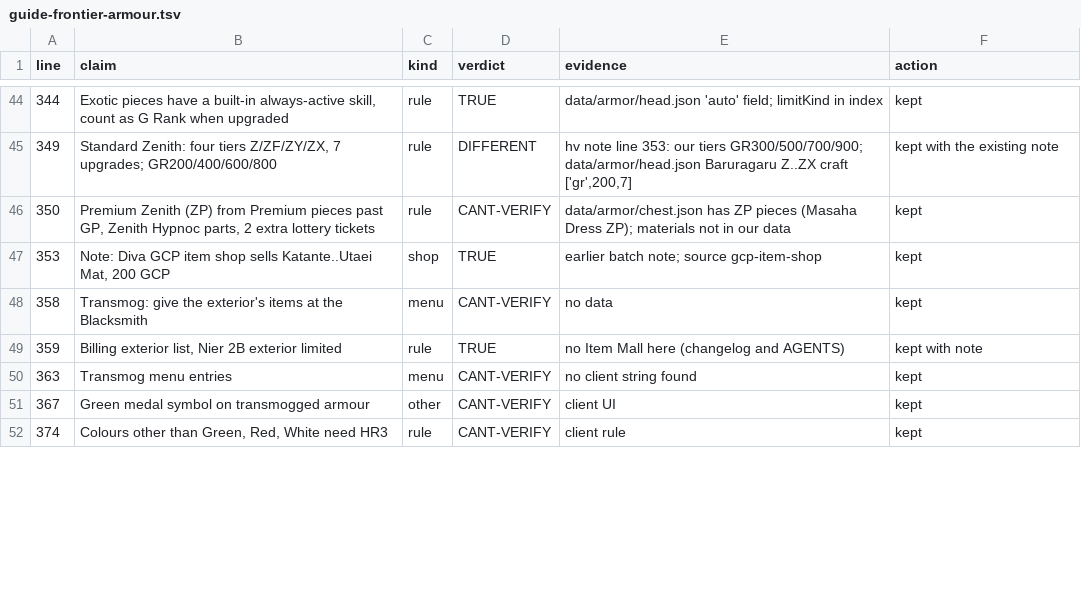
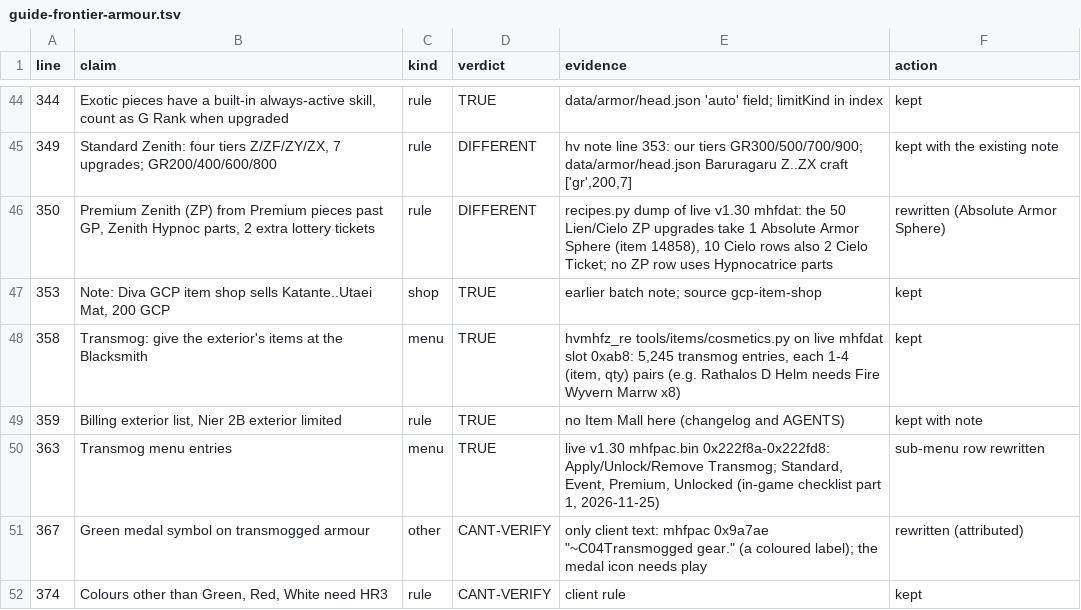
Before and after one commit to EclipseKnight/hvmhfz.eclipseforge.xyz, a TSV file: dev/guide-ledger/guide-frontier-armour.tsv, drawn as a sheet; only a part is shown, gaps mark what is left out; the diff covers the shown part only.

```diff
--- a/dev/guide-ledger/guide-frontier-armour.tsv
+++ b/dev/guide-ledger/guide-frontier-armour.tsv
@@ -45,8 +45,8 @@ line	claim	kind	verdict	evidence	action
 349	Standard Zenith: four tiers Z/ZF/ZY/ZX, 7 upgrades; GR200/400/600/800	rule	DIFFERENT	hv note line 353: our tiers GR300/500/700/900; data/armor/head.json Baruragaru Z..ZX craft ['gr',200,7]	kept with the existing note
-350	Premium Zenith (ZP) from Premium pieces past GP, Zenith Hypnoc parts, 2 extra lottery tickets	rule	CANT-VERIFY	data/armor/chest.json has ZP pieces (Masaha Dress ZP); materials not in our data	kept
+350	Premium Zenith (ZP) from Premium pieces past GP, Zenith Hypnoc parts, 2 extra lottery tickets	rule	DIFFERENT	recipes.py dump of live v1.30 mhfdat: the 50 Lien/Cielo ZP upgrades take 1 Absolute Armor Sphere (item 14858), 10 Cielo rows also 2 Cielo Ticket; no ZP row uses Hypnocatrice parts	rewritten (Absolute Armor Sphere)
 353	Note: Diva GCP item shop sells Katante..Utaei Mat, 200 GCP	shop	TRUE	earlier batch note; source gcp-item-shop	kept
-358	Transmog: give the exterior's items at the Blacksmith	menu	CANT-VERIFY	no data	kept
+358	Transmog: give the exterior's items at the Blacksmith	menu	TRUE	hvmhfz_re tools/items/cosmetics.py on live mhfdat slot 0xab8: 5,245 transmog entries, each 1-4 (item, qty) pairs (e.g. Rathalos D Helm needs Fire Wyvern Marrw x8)	kept
 359	Billing exterior list, Nier 2B exterior limited	rule	TRUE	no Item Mall here (changelog and AGENTS)	kept with note
-363	Transmog menu entries	menu	CANT-VERIFY	no client string found	kept
-367	Green medal symbol on transmogged armour	other	CANT-VERIFY	client UI	kept
+363	Transmog menu entries	menu	TRUE	live v1.30 mhfpac.bin 0x222f8a-0x222fd8: Apply/Unlock/Remove Transmog; Standard, Event, Premium, Unlocked (in-game checklist part 1, 2026-11-25)	sub-menu row rewritten
+367	Green medal symbol on transmogged armour	other	CANT-VERIFY	only client text: mhfpac 0x9a7ae "~C04Transmogged gear." (a coloured label); the medal icon needs play	rewritten (attributed)
 374	Colours other than Green, Red, White need HR3	rule	CANT-VERIFY	client rule	kept
```
Also changed, not shown: 45 edited cells elsewhere in this file, dev/guide-ledger/guide-frontier-g-rank-start.tsv, dev/guide-ledger/guide-frontier-g-rank.tsv, 26 other files.
